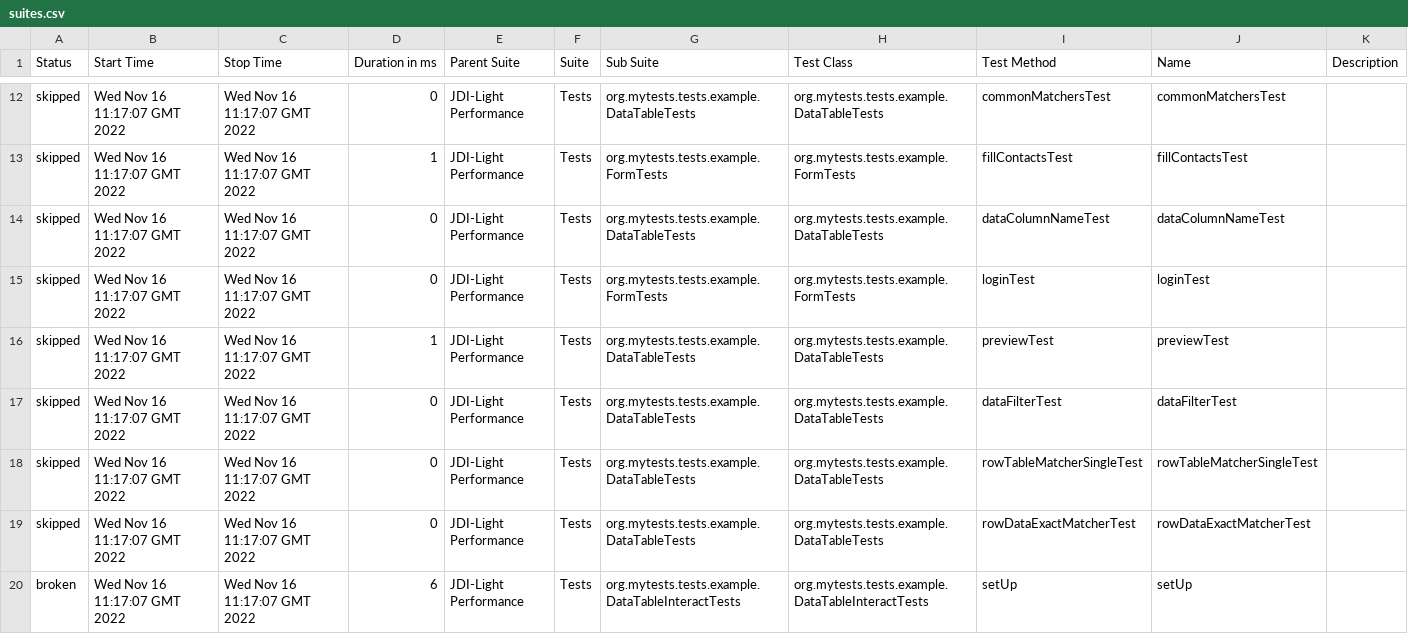
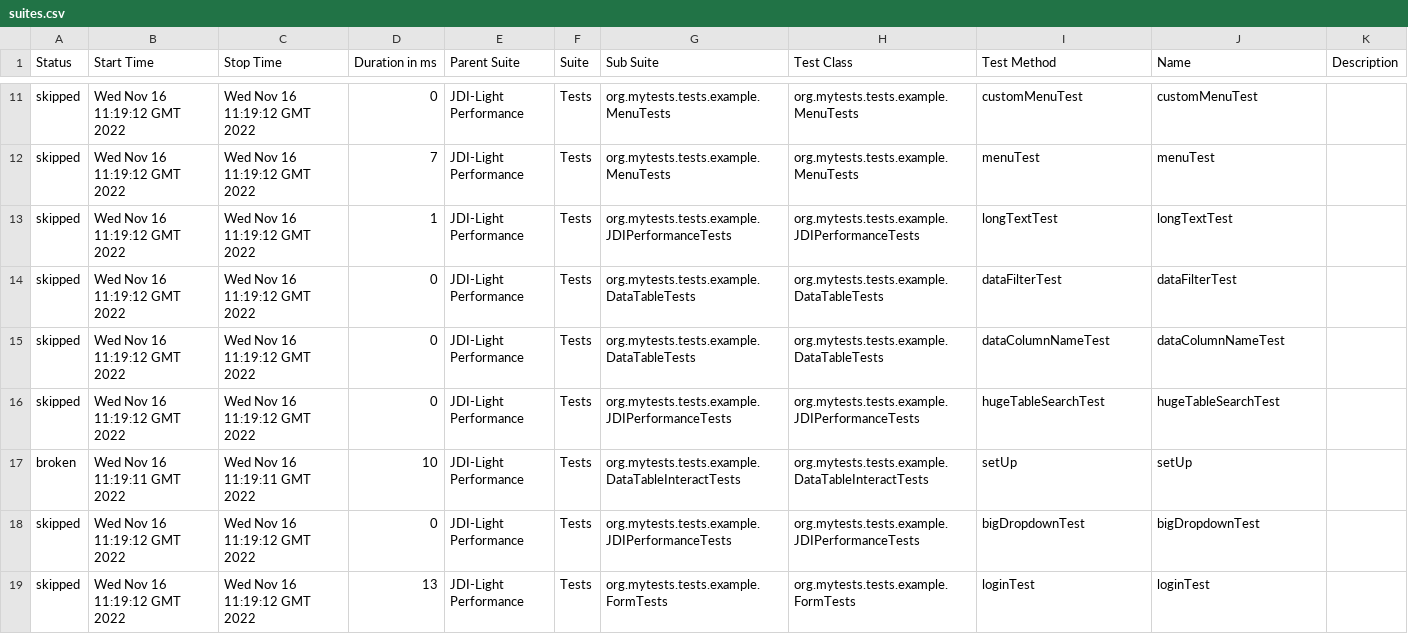
Before and after one commit to jdi-templates/jdi-light-browserstack, a CSV file: 13/data/suites.csv, drawn as a sheet; only a part is shown, gaps mark what is left out; the diff covers the shown part only.

```diff
--- a/13/data/suites.csv
+++ b/13/data/suites.csv
@@ -12,9 +11,9 @@
-"skipped","Wed Nov 16 11:17:07 GMT 2022","Wed Nov 16 11:17:07 GMT 2022","0","JDI-Light Performance","Tests","org.mytests.tests.example.DataTableTests","org.mytests.tests.example.DataTableTests","commonMatchersTest","commonMatchersTest",""
-"skipped","Wed Nov 16 11:17:07 GMT 2022","Wed Nov 16 11:17:07 GMT 2022","1","JDI-Light Performance","Tests","org.mytests.tests.example.FormTests","org.mytests.tests.example.FormTests","fillContactsTest","fillContactsTest",""
-"skipped","Wed Nov 16 11:17:07 GMT 2022","Wed Nov 16 11:17:07 GMT 2022","0","JDI-Light Performance","Tests","org.mytests.tests.example.DataTableTests","org.mytests.tests.example.DataTableTests","dataColumnNameTest","dataColumnNameTest",""
-"skipped","Wed Nov 16 11:17:07 GMT 2022","Wed Nov 16 11:17:07 GMT 2022","0","JDI-Light Performance","Tests","org.mytests.tests.example.FormTests","org.mytests.tests.example.FormTests","loginTest","loginTest",""
-"skipped","Wed Nov 16 11:17:07 GMT 2022","Wed Nov 16 11:17:07 GMT 2022","1","JDI-Light Performance","Tests","org.mytests.tests.example.DataTableTests","org.mytests.tests.example.DataTableTests","previewTest","previewTest",""
-"skipped","Wed Nov 16 11:17:07 GMT 2022","Wed Nov 16 11:17:07 GMT 2022","0","JDI-Light Performance","Tests","org.mytests.tests.example.DataTableTests","org.mytests.tests.example.DataTableTests","dataFilterTest","dataFilterTest",""
-"skipped","Wed Nov 16 11:17:07 GMT 2022","Wed Nov 16 11:17:07 GMT 2022","0","JDI-Light Performance","Tests","org.mytests.tests.example.DataTableTests","org.mytests.tests.example.DataTableTests","rowTableMatcherSingleTest","rowTableMatcherSingleTest",""
-"skipped","Wed Nov 16 11:17:07 GMT 2022","Wed Nov 16 11:17:07 GMT 2022","0","JDI-Light Performance","Tests","org.mytests.tests.example.DataTableTests","org.mytests.tests.example.DataTableTests","rowDataExactMatcherTest","rowDataExactMatcherTest",""
-"broken","Wed Nov 16 11:17:07 GMT 2022","Wed Nov 16 11:17:07 GMT 2022","6","JDI-Light Performance","Tests","org.mytests.tests.example.DataTableInteractTests","org.mytests.tests.example.DataTableInteractTests","setUp","setUp",""
+"skipped","Wed Nov 16 11:19:12 GMT 2022","Wed Nov 16 11:19:12 GMT 2022","0","JDI-Light Performance","Tests","org.mytests.tests.example.MenuTests","org.mytests.tests.example.MenuTests","customMenuTest","customMenuTest",""
+"skipped","Wed Nov 16 11:19:12 GMT 2022","Wed Nov 16 11:19:12 GMT 2022","7","JDI-Light Performance","Tests","org.mytests.tests.example.MenuTests","org.mytests.tests.example.MenuTests","menuTest","menuTest",""
+"skipped","Wed Nov 16 11:19:12 GMT 2022","Wed Nov 16 11:19:12 GMT 2022","1","JDI-Light Performance","Tests","org.mytests.tests.example.JDIPerformanceTests","org.mytests.tests.example.JDIPerformanceTests","longTextTest","longTextTest",""
+"skipped","Wed Nov 16 11:19:12 GMT 2022","Wed Nov 16 11:19:12 GMT 2022","0","JDI-Light Performance","Tests","org.mytests.tests.example.DataTableTests","org.mytests.tests.example.DataTableTests","dataFilterTest","dataFilterTest",""
+"skipped","Wed Nov 16 11:19:12 GMT 2022","Wed Nov 16 11:19:12 GMT 2022","0","JDI-Light Performance","Tests","org.mytests.tests.example.DataTableTests","org.mytests.tests.example.DataTableTests","dataColumnNameTest","dataColumnNameTest",""
+"skipped","Wed Nov 16 11:19:12 GMT 2022","Wed Nov 16 11:19:12 GMT 2022","0","JDI-Light Performance","Tests","org.mytests.tests.example.JDIPerformanceTests","org.mytests.tests.example.JDIPerformanceTests","hugeTableSearchTest","hugeTableSearchTest",""
+"broken","Wed Nov 16 11:19:11 GMT 2022","Wed Nov 16 11:19:11 GMT 2022","10","JDI-Light Performance","Tests","org.mytests.tests.example.DataTableInteractTests","org.mytests.tests.example.DataTableInteractTests","setUp","setUp",""
+"skipped","Wed Nov 16 11:19:12 GMT 2022","Wed Nov 16 11:19:12 GMT 2022","0","JDI-Light Performance","Tests","org.mytests.tests.example.JDIPerformanceTests","org.mytests.tests.example.JDIPerformanceTests","bigDropdownTest","bigDropdownTest",""
+"skipped","Wed Nov 16 11:19:12 GMT 2022","Wed Nov 16 11:19:12 GMT 2022","13","JDI-Light Performance","Tests","org.mytests.tests.example.FormTests","org.mytests.tests.example.FormTests","loginTest","loginTest",""
```
Also changed, not shown: 1 added row, 1 removed row and 106 edited cells elsewhere in this file, 58 other files.
